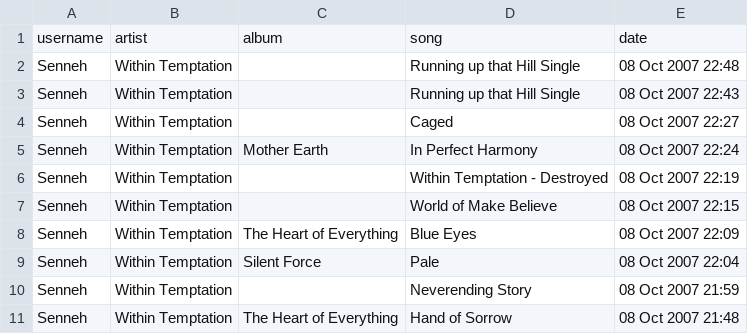
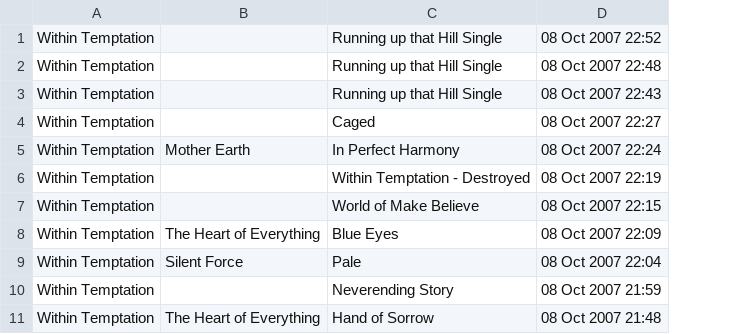
Before and after one commit to mathispappo/Dashboard, a CSV file: data/Senneh.csv, drawn as a sheet; only a part is shown; removed rows and columns are numbered as before the commit, all else as after; the diff names each change by its address in the sheet, - before the commit and + after, or states it on an @@ line.

```diff
--- a/data/Senneh.csv
+++ b/data/Senneh.csv
-column A, rows 2-11: all Senneh
-row 1: username | artist | album | song | date
+row 1: Within Temptation |  | Running up that Hill Single | 08 Oct 2007 22:52
```
Also changed, not shown: data/MegaFPyKT.csv, data/Nuwanda66.csv, 30 other files.
